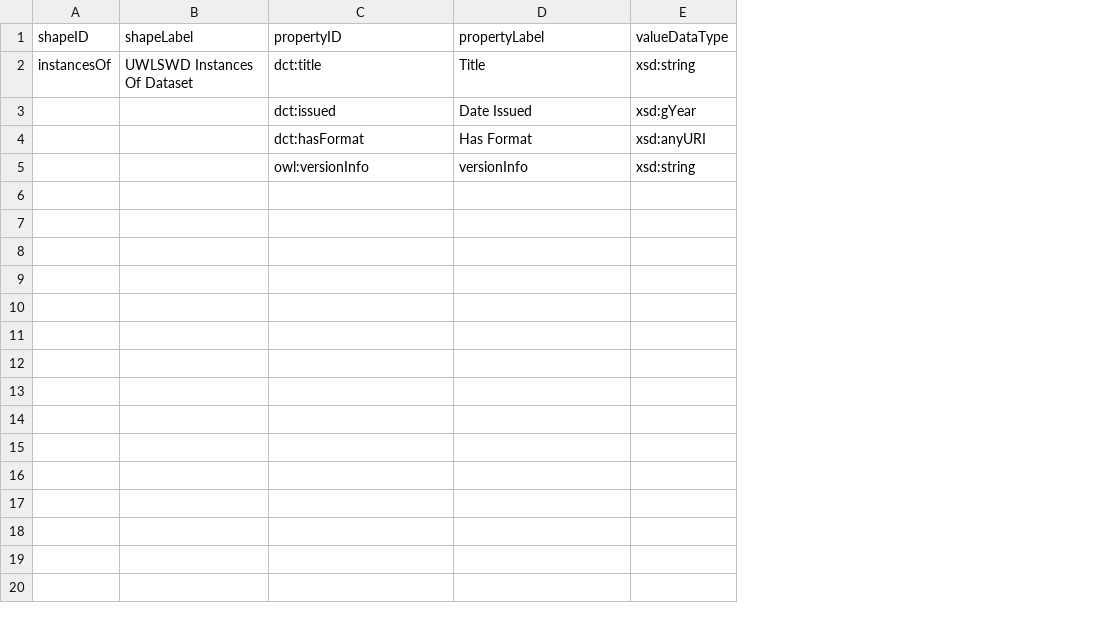
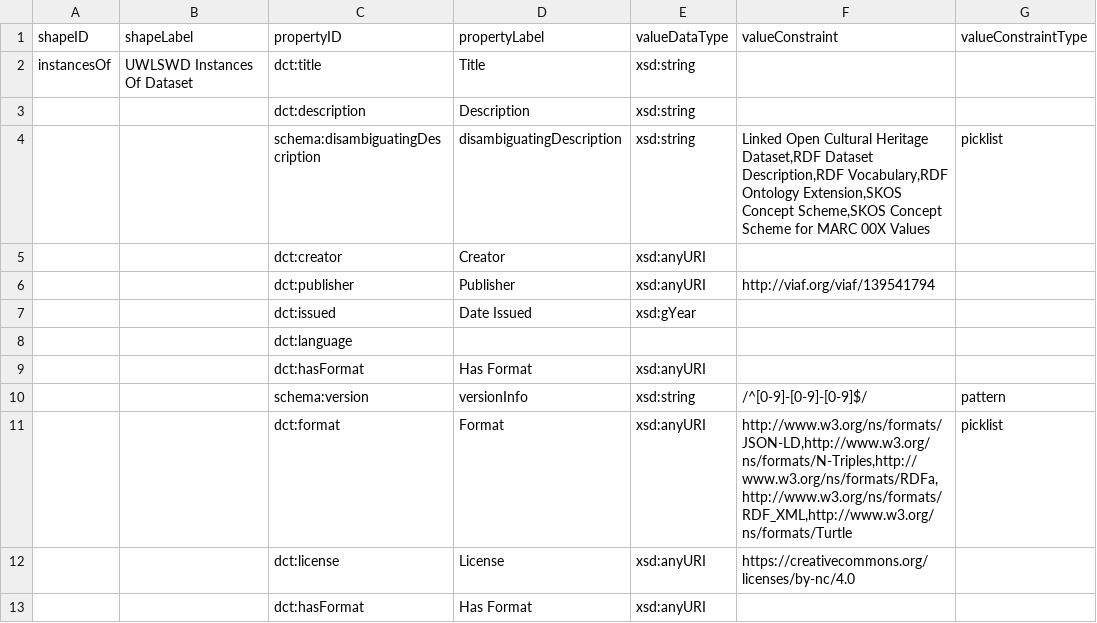
Before and after one commit to uwlib-cams/uwlswd, a CSV file: dctap/instances_of.csv, drawn as a sheet; addresses are those after the commit; the diff names each change by its address in the sheet, - before the commit and + after, or states it on an @@ line.

Commit message:
update DCTAP see #43

```diff
--- a/dctap/instances_of.csv
+++ b/dctap/instances_of.csv
+column F (valueConstraint), row 10: /^[0-9]-[0-9]-[0-9]$/
+column G (valueConstraintType), row 10: pattern
+row 3:  |  | dct:description | Description | xsd:string
+row 4:  |  | schema:disambiguatingDescription | disambiguatingDescription | xsd:string | Linked Open Cultural Heritage Dataset,RDF Dataset Description,RDF Vocabulary,RDF Ontology Extension,SKOS Concept Scheme,SKOS Concept Scheme for MARC 00X Values | picklist
+row 5:  |  | dct:creator | Creator | xsd:anyURI
+row 6:  |  | dct:publisher | Publisher | xsd:anyURI | http://viaf.org/viaf/139541794
+row 8:  |  | dct:language
-C10 (propertyID): owl:versionInfo
+C10 (propertyID): schema:version
+row 11:  |  | dct:format | Format | xsd:anyURI | http://www.w3.org/ns/formats/JSON-LD,http://www.w3.org/ns/formats/N-Triples,http://www.w3.org/ns/formats/RDFa,http://www.w3.org/ns/formats/RDF_XML,http://www.w3.org/ns/formats/Turtle | picklist
+row 12:  |  | dct:license | License | xsd:anyURI | https://creativecommons.org/licenses/by-nc/4.0
+row 13:  |  | dct:hasFormat | Has Format | xsd:anyURI
```
Also changed, not shown: 1 other file.
